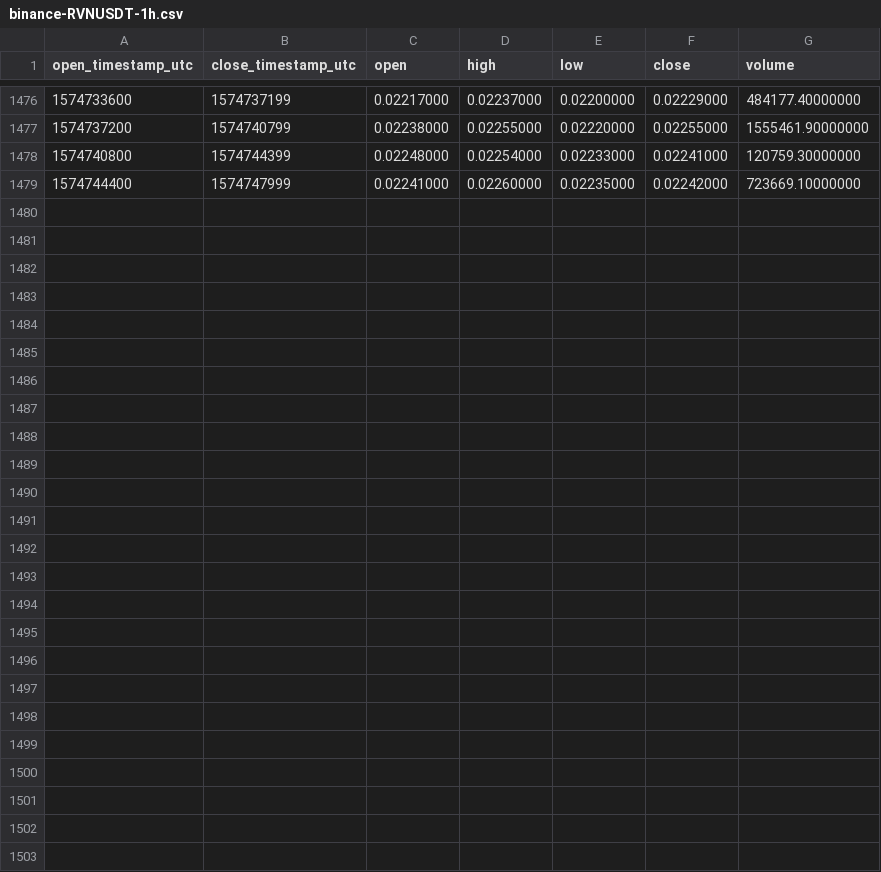
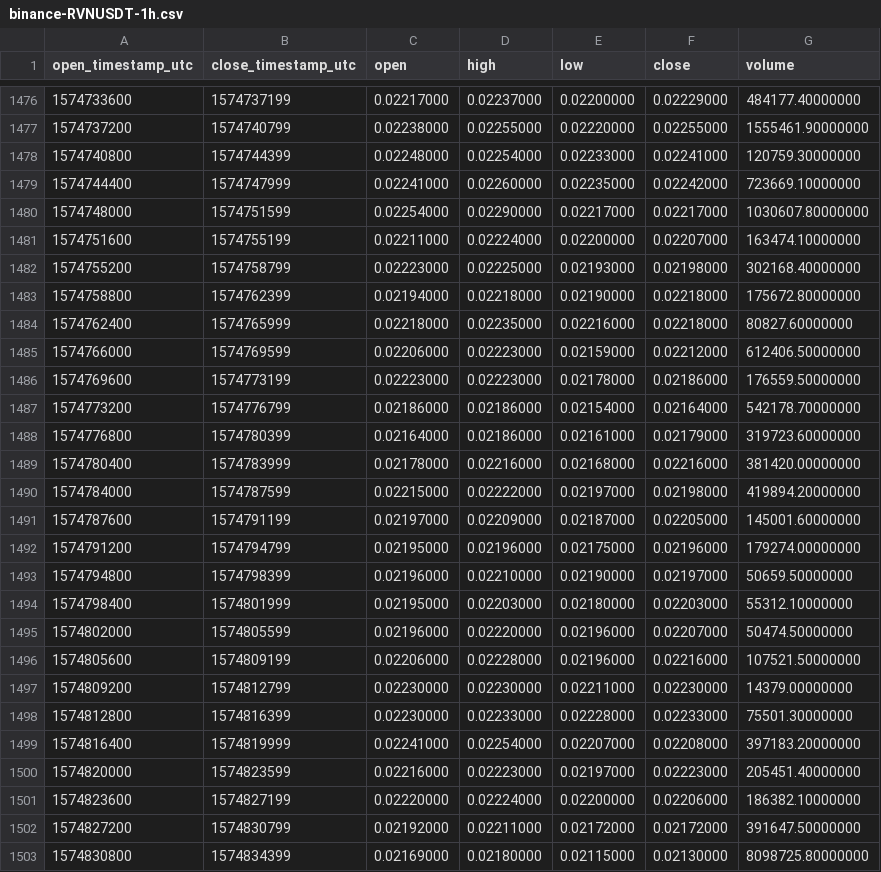
Before and after one commit to cryptobigbro/binance-RVNUSDT, a CSV file: binance-RVNUSDT-1h.csv, drawn as a sheet; only a part is shown, gaps mark what is left out.

Commit message:
Update OHLCV data.

```diff
--- a/binance-RVNUSDT-1h.csv
+++ b/binance-RVNUSDT-1h.csv
@@ -1479 +1479,25 @@ open_timestamp_utc,close_timestamp_utc,open,high,low,close,volume
 1574744400,1574747999,0.02241000,0.02260000,0.02235000,0.02242000,723669.10000000
+1574748000,1574751599,0.02254000,0.02290000,0.02217000,0.02217000,1030607.80000000
+1574751600,1574755199,0.02211000,0.02224000,0.02200000,0.02207000,163474.10000000
+1574755200,1574758799,0.02223000,0.02225000,0.02193000,0.02198000,302168.40000000
+1574758800,1574762399,0.02194000,0.02218000,0.02190000,0.02218000,175672.80000000
+1574762400,1574765999,0.02218000,0.02235000,0.02216000,0.02218000,80827.60000000
+1574766000,1574769599,0.02206000,0.02223000,0.02159000,0.02212000,612406.50000000
+1574769600,1574773199,0.02223000,0.02223000,0.02178000,0.02186000,176559.50000000
+1574773200,1574776799,0.02186000,0.02186000,0.02154000,0.02164000,542178.70000000
+1574776800,1574780399,0.02164000,0.02186000,0.02161000,0.02179000,319723.60000000
+1574780400,1574783999,0.02178000,0.02216000,0.02168000,0.02216000,381420.00000000
+1574784000,1574787599,0.02215000,0.02222000,0.02197000,0.02198000,419894.20000000
+1574787600,1574791199,0.02197000,0.02209000,0.02187000,0.02205000,145001.60000000
+1574791200,1574794799,0.02195000,0.02196000,0.02175000,0.02196000,179274.00000000
+1574794800,1574798399,0.02196000,0.02210000,0.02190000,0.02197000,50659.50000000
+1574798400,1574801999,0.02195000,0.02203000,0.02180000,0.02203000,55312.10000000
+1574802000,1574805599,0.02196000,0.02220000,0.02196000,0.02207000,50474.50000000
+1574805600,1574809199,0.02206000,0.02228000,0.02196000,0.02216000,107521.50000000
+1574809200,1574812799,0.02230000,0.02230000,0.02211000,0.02230000,14379.00000000
+1574812800,1574816399,0.02230000,0.02233000,0.02228000,0.02233000,75501.30000000
+1574816400,1574819999,0.02241000,0.02254000,0.02207000,0.02208000,397183.20000000
+1574820000,1574823599,0.02216000,0.02223000,0.02197000,0.02223000,205451.40000000
+1574823600,1574827199,0.02220000,0.02224000,0.02200000,0.02206000,186382.10000000
+1574827200,1574830799,0.02192000,0.02211000,0.02172000,0.02172000,391647.50000000
+1574830800,1574834399,0.02169000,0.02180000,0.02115000,0.02130000,8098725.80000000
```
Also changed, not shown: binance-RVNUSDT-1d.csv.
